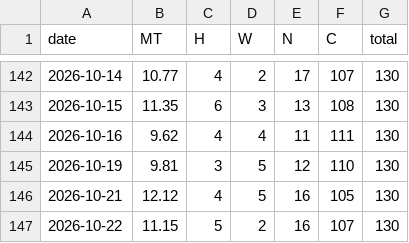
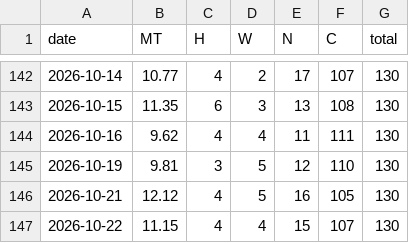
Before and after one commit to momentum79/report-us, a CSV file: rank_history_kr150/market_temp_history.csv, drawn as a sheet; only a part is shown, gaps mark what is left out.

```diff
--- a/rank_history_kr150/market_temp_history.csv
+++ b/rank_history_kr150/market_temp_history.csv
@@ -146,2 +146,2 @@ date,MT,H,W,N,C,total
 2026-10-21,12.12,4,5,16,105,130
-2026-10-22,11.15,5,2,16,107,130
+2026-10-22,11.15,4,4,15,107,130
```
Also changed, not shown: 53 other files.
